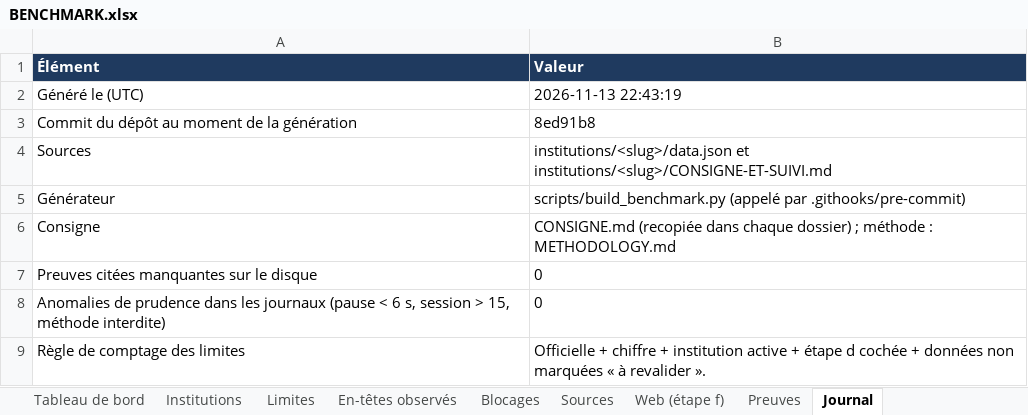
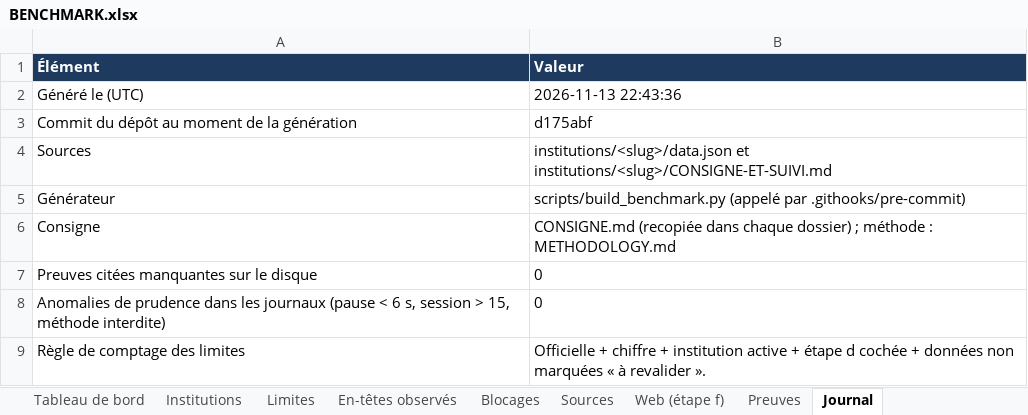
Before and after one commit to maribakulj/Veille-API-IIIF, an Excel workbook: BENCHMARK.xlsx, sheet Journal, drawn as a sheet; values as stored, in another font and other column widths than the file's, no borders; the diff names each change by its address in the sheet, - before the commit and + after, or states it on an @@ line.

```diff
--- a/BENCHMARK.xlsx (sheet Journal)
+++ b/BENCHMARK.xlsx (sheet Journal)
-B2 (Valeur): 2026-11-13 22:43:19
+B2 (Valeur): 2026-11-13 22:43:36
-B3 (Valeur): 8ed91b8
+B3 (Valeur): d175abf
```
Also changed, not shown: sheet Tableau de bord, 5 other files.
